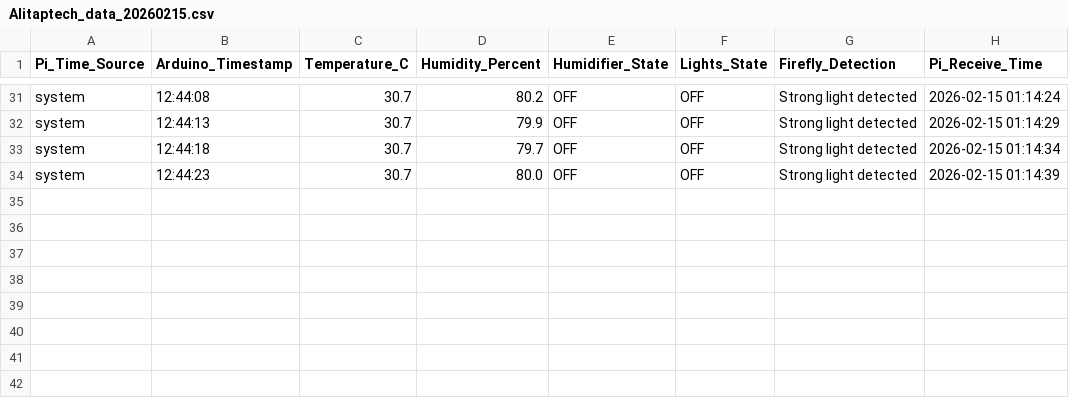
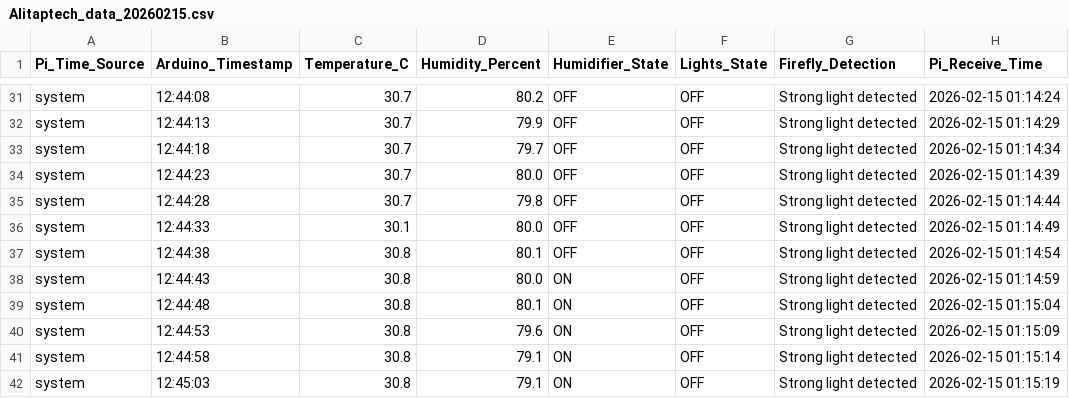
Before and after one commit to Alitaptech/firefly-data, a CSV file: data/Alitaptech_data_20260215.csv, drawn as a sheet; only a part is shown, gaps mark what is left out.

Commit message:
Data update 2026-02-15 01:15:20 - 1 file(s) changed

```diff
--- a/data/Alitaptech_data_20260215.csv
+++ b/data/Alitaptech_data_20260215.csv
@@ -34 +34,9 @@ system,12:44:18,30.7,79.7,OFF,OFF,Strong light detected,2026-02-15 01:14:34
 system,12:44:23,30.7,80.0,OFF,OFF,Strong light detected,2026-02-15 01:14:39
+system,12:44:28,30.7,79.8,OFF,OFF,Strong light detected,2026-02-15 01:14:44
+system,12:44:33,30.1,80.0,OFF,OFF,Strong light detected,2026-02-15 01:14:49
+system,12:44:38,30.8,80.1,OFF,OFF,Strong light detected,2026-02-15 01:14:54
+system,12:44:43,30.8,80.0,ON,OFF,Strong light detected,2026-02-15 01:14:59
+system,12:44:48,30.8,80.1,ON,OFF,Strong light detected,2026-02-15 01:15:04
+system,12:44:53,30.8,79.6,ON,OFF,Strong light detected,2026-02-15 01:15:09
+system,12:44:58,30.8,79.1,ON,OFF,Strong light detected,2026-02-15 01:15:14
+system,12:45:03,30.8,79.1,ON,OFF,Strong light detected,2026-02-15 01:15:19
```
